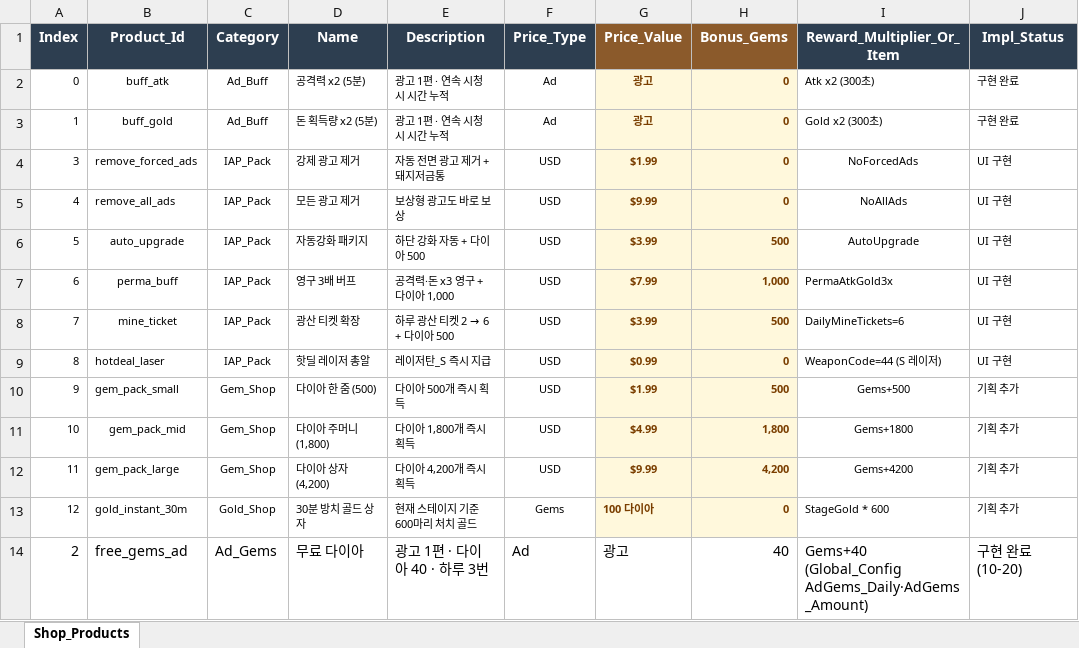
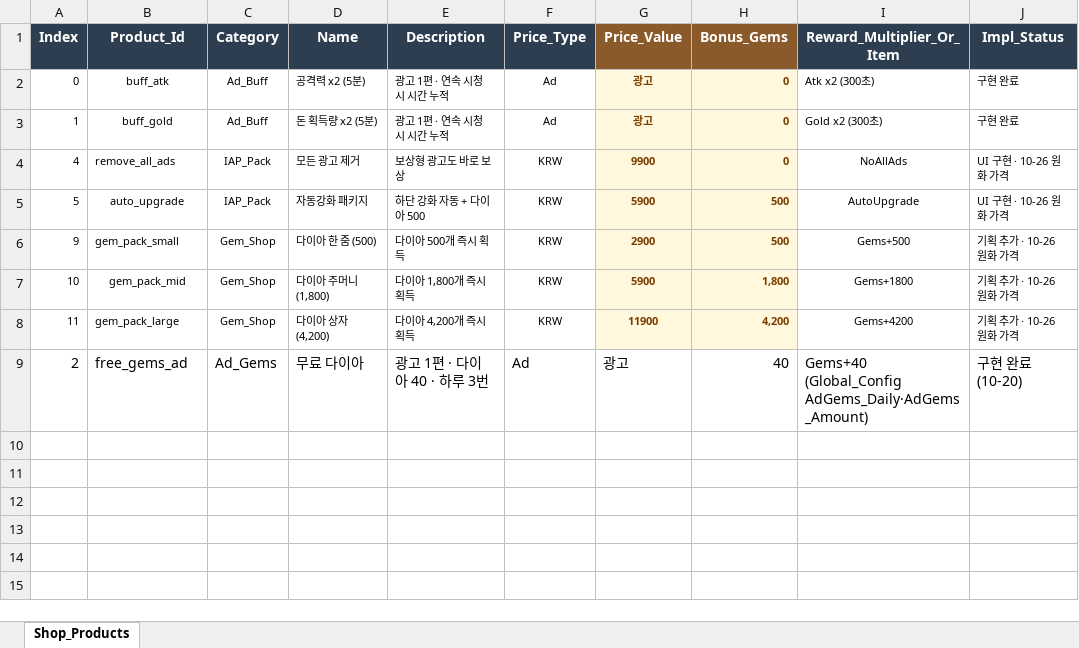
Before and after one commit to JeongJoongHee/KachiGun, an Excel workbook: Kachi_Gun/Table/Shop.xlsx, sheet Shop_Products, drawn as a sheet; values as stored, in another font and other column widths than the file's, no borders; removed rows and columns are numbered as before the commit, all else as after; the diff names each change by its address in the sheet, - before the commit and + after, or states it on an @@ line.

```diff
--- a/Kachi_Gun/Table/Shop.xlsx (sheet Shop_Products)
+++ b/Kachi_Gun/Table/Shop.xlsx (sheet Shop_Products)
-row 4: 3 | remove_forced_ads | IAP_Pack | 강제 광고 제거 | 자동 전면 광고 제거 + 돼지저금통 | USD | $1.99 | 0 | NoForcedAds | UI 구현
-F4:F5 (Price_Type): USD
+F4:F5 (Price_Type): KRW
-G4 (Price_Value): $9.99
+G4 (Price_Value): 9900
-J4:J5 (Impl_Status): UI 구현
+J4:J5 (Impl_Status): UI 구현 · 10-26 원화 가격
-G5 (Price_Value): $3.99
+G5 (Price_Value): 5900
-row 7: 6 | perma_buff | IAP_Pack | 영구 3배 버프 | 공격력·돈 x3 영구 + 다이아 1,000 | USD | $7.99 | 1,000 | PermaAtkGold3x | UI 구현
-row 8: 7 | mine_ticket | IAP_Pack | 광산 티켓 확장 | 하루 광산 티켓 2 → 6 + 다이아 500 | USD | $3.99 | 500 | DailyMineTickets=6 | UI 구현
-row 9: 8 | hotdeal_laser | IAP_Pack | 핫딜 레이저 총알 | 레이저탄_S 즉시 지급 | USD | $0.99 | 0 | WeaponCode=44 (S 레이저) | UI 구현
-F6:F8 (Price_Type): USD
+F6:F8 (Price_Type): KRW
-G6 (Price_Value): $1.99
+G6 (Price_Value): 2900
-J6:J8 (Impl_Status): 기획 추가
+J6:J8 (Impl_Status): 기획 추가 · 10-26 원화 가격
-G7 (Price_Value): $4.99
+G7 (Price_Value): 5900
-G8 (Price_Value): $9.99
+G8 (Price_Value): 11900
-row 13: 12 | gold_instant_30m | Gold_Shop | 30분 방치 골드 상자 | 현재 스테이지 기준 600마리 처치 골드 | Gems | 100 다이아 | 0 | StageGold * 600 | 기획 추가
```
Also changed, not shown: Kachi_Gun/Table/String.xlsx, 7 other files.
